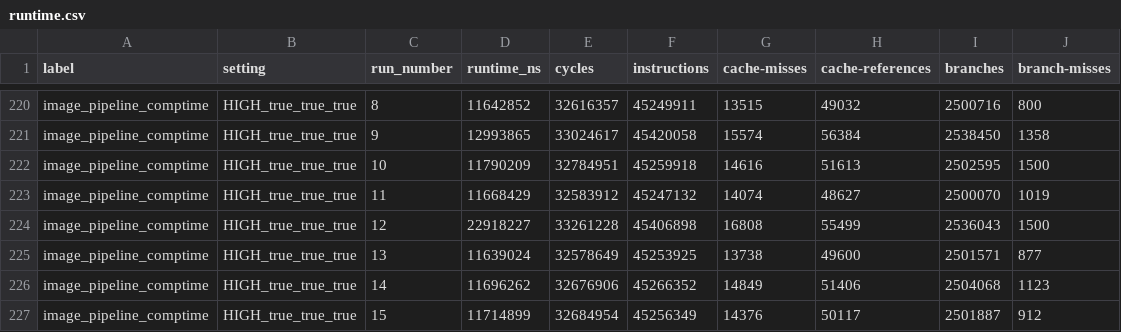
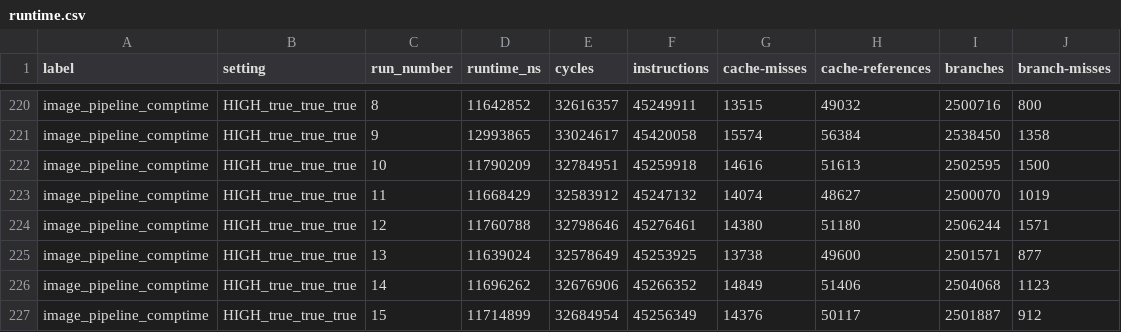
Before and after one commit to thomasisebeck/Research, a CSV file: rust/runtime.csv, drawn as a sheet; only a part is shown, gaps mark what is left out.

```diff
--- a/rust/runtime.csv
+++ b/rust/runtime.csv
@@ -223,3 +223,3 @@ image_pipeline_comptime,HIGH_true_true_true,10,11790209,32784951,45259918,14616,
 image_pipeline_comptime,HIGH_true_true_true,11,11668429,32583912,45247132,14074,48627,2500070,1019
-image_pipeline_comptime,HIGH_true_true_true,12,22918227,33261228,45406898,16808,55499,2536043,1500
+image_pipeline_comptime,HIGH_true_true_true,12,11760788,32798646,45276461,14380,51180,2506244,1571
 image_pipeline_comptime,HIGH_true_true_true,13,11639024,32578649,45253925,13738,49600,2501571,877
```
Also changed, not shown: build_times_all.csv, runtime_times_all.csv, 7 other files.
